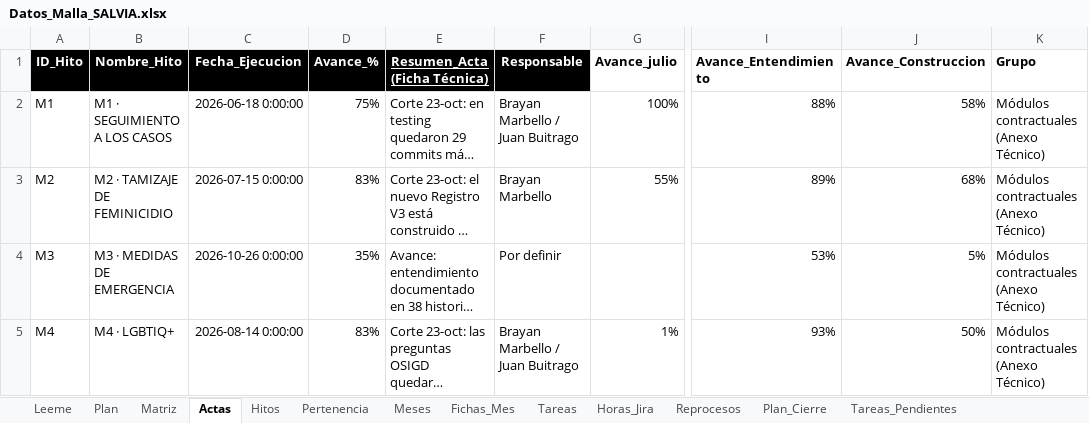
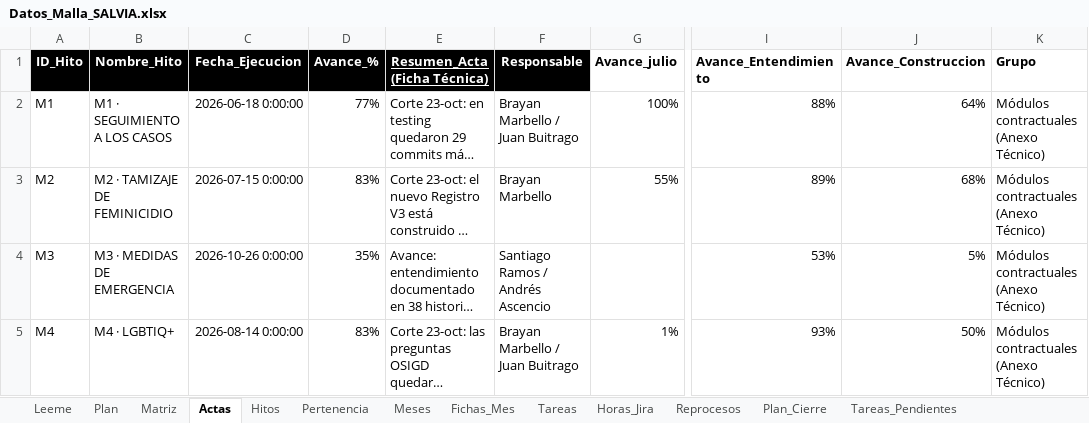
Before and after one commit to KreivoMockups/SalviaHitos_Gantt, an Excel workbook: Datos_Malla_SALVIA.xlsx, sheet Actas, drawn as a sheet; only a part is shown, gaps mark what is left out; long unchanged cells end in …; values as stored, in another font and other column widths than the file's, no borders; the diff covers the shown part only; the diff names each change by its address in the sheet, - before the commit and + after, or states it on an @@ line.

```diff
--- a/Datos_Malla_SALVIA.xlsx (sheet Actas)
+++ b/Datos_Malla_SALVIA.xlsx (sheet Actas)
-D2 (Avance_%): 75%
+D2 (Avance_%): 77%
-J2 (Avance_Construccion): 58%
+J2 (Avance_Construccion): 64%
-F4 (Responsable): Por definir
+F4 (Responsable): Santiago Ramos / Andrés Ascencio
```
Also changed, not shown: 14 edited cells elsewhere in this sheet, sheet Plan, sheet Avance_Mensual, sheet Matriz, sheet Tareas_Pendientes, sheet Meses, charts or pictures, 1 other file.
